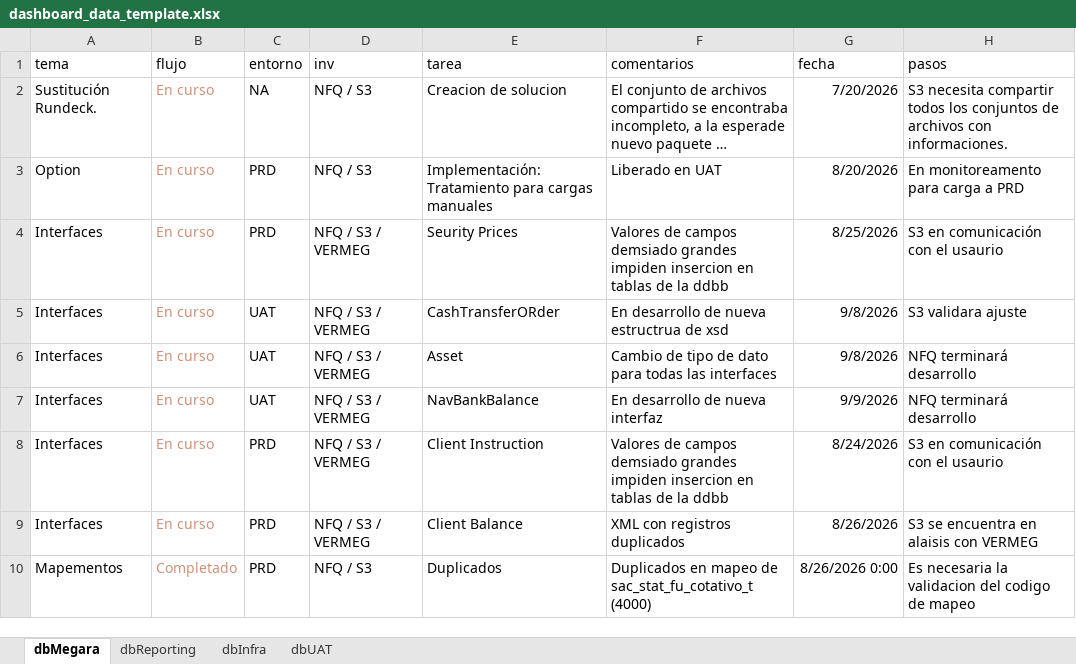
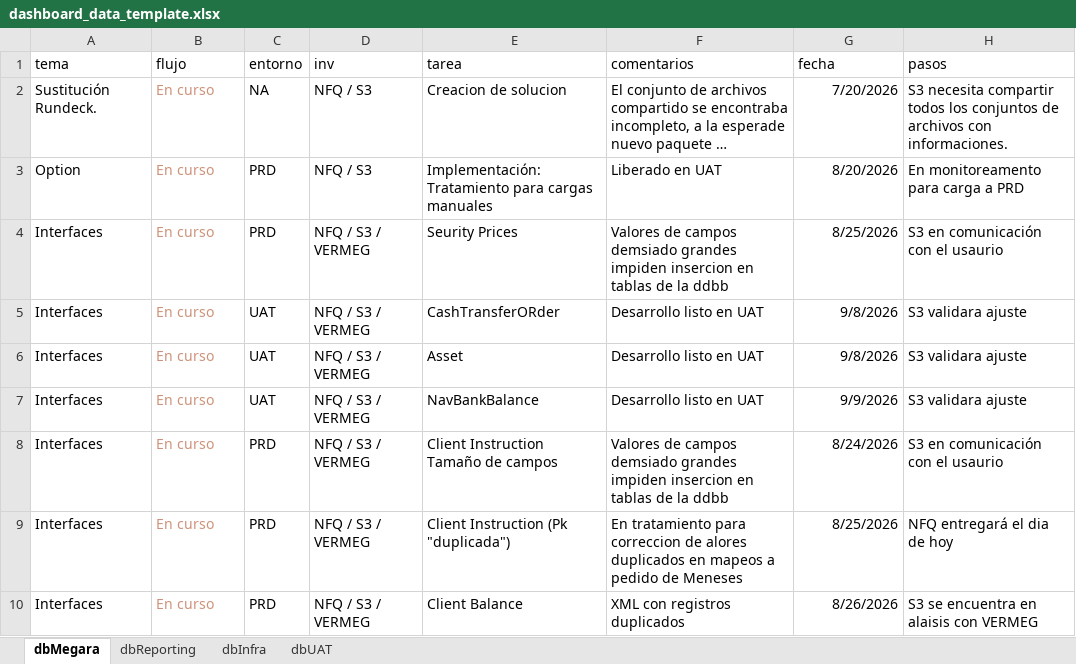
Before and after one commit to MarcoPichardoNFQ/status, an Excel workbook: dashboard_data_template.xlsx, sheet dbMegara, drawn as a sheet; long unchanged cells end in …; values as stored, in another font and other column widths than the file's, no borders; removed rows and columns are numbered as before the commit, all else as after; the diff names each change by its address in the sheet, - before the commit and + after, or states it on an @@ line.

Commit message:
cambio estatus

```diff
--- a/dashboard_data_template.xlsx (sheet dbMegara)
+++ b/dashboard_data_template.xlsx (sheet dbMegara)
-F5 (comentarios): En desarrollo de nueva estructrua de xsd
+F5 (comentarios): Desarrollo listo en UAT
-F6 (comentarios): Cambio de tipo de dato para todas las interfaces
+F6 (comentarios): Desarrollo listo en UAT
-H6:H7 (pasos): NFQ terminará desarrollo
+H6:H7 (pasos): S3 validara ajuste
-F7 (comentarios): En desarrollo de nueva interfaz
+F7 (comentarios): Desarrollo listo en UAT
-E8 (tarea): Client Instruction
+E8 (tarea): Client Instruction Tamaño de campos
+row 9: Interfaces | En curso | PRD | NFQ / S3 / VERMEG | Client Instruction (Pk "duplicada") | En tratamiento para correccion de alores duplicados en mapeos a pedido de Meneses | 8/25/2026 | NFQ entregará el dia de hoy
-row 10: Mapementos | Completado | PRD | NFQ / S3 | Duplicados | Duplicados en mapeo de sac_stat_fu_cotativo_t (4000) | 8/26/2026 0:00 | Es necesaria la validacion del codigo de mapeo
```
Also changed, not shown: sheet dbInfra, sheet dbReporting.
